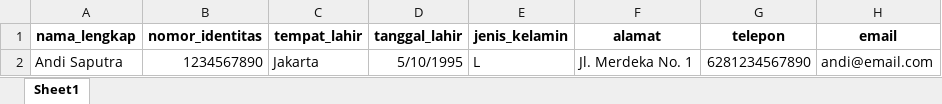
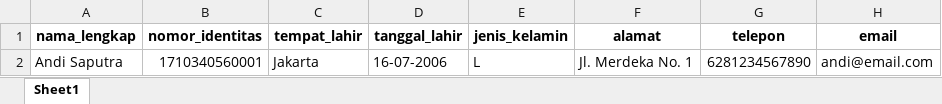
Before and after one commit to dalevar/Sertifikasi-IVFI, an Excel workbook: public/download/template.xlsx, sheet Sheet1, drawn as a sheet; values as stored, in another font and other column widths than the file's, no borders; the diff names each change by its address in the sheet, - before the commit and + after, or states it on an @@ line.

Commit message:
fix birthdate upload excel and fix pagination use bootstrap 5

```diff
--- a/public/download/template.xlsx (sheet Sheet1)
+++ b/public/download/template.xlsx (sheet Sheet1)
-B2 (nomor_identitas): 1234567890
+B2 (nomor_identitas): 1710340560001
-D2 (tanggal_lahir): 5/10/1995
+D2 (tanggal_lahir): 16-07-2006
```
Also changed, not shown: 2 other files.
